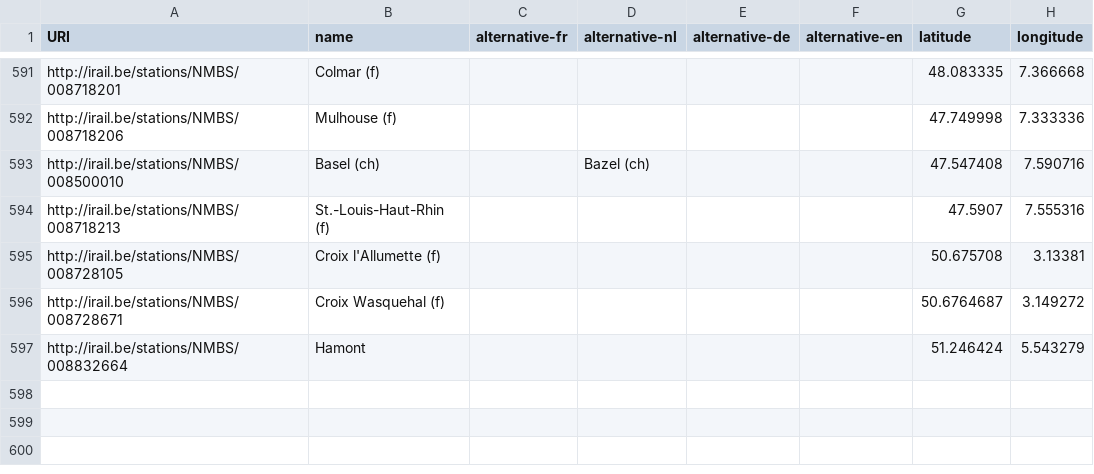
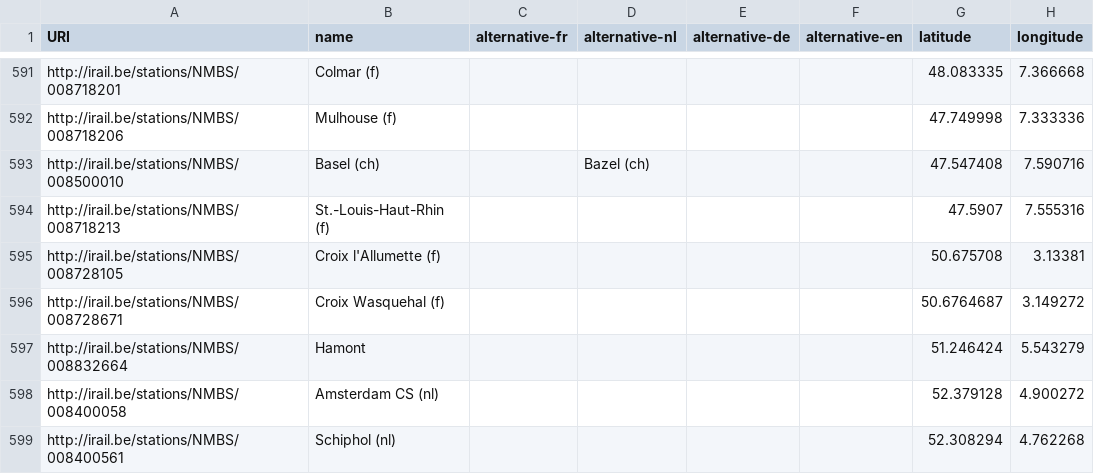
Before and after one commit to iRail/stations, a CSV file: stations.csv, drawn as a sheet; only a part is shown, gaps mark what is left out; the diff names each change by its address in the sheet, - before the commit and + after, or states it on an @@ line.

Commit message:
Added Amsterdam CS and Schiphol stations

```diff
--- a/stations.csv
+++ b/stations.csv
+row 598: http://irail.be/stations/NMBS/008400058 | Amsterdam CS (nl) |  |  |  |  | 52.379128 | 4.900272
+row 599: http://irail.be/stations/NMBS/008400561 | Schiphol (nl) |  |  |  |  | 52.308294 | 4.762268
```
